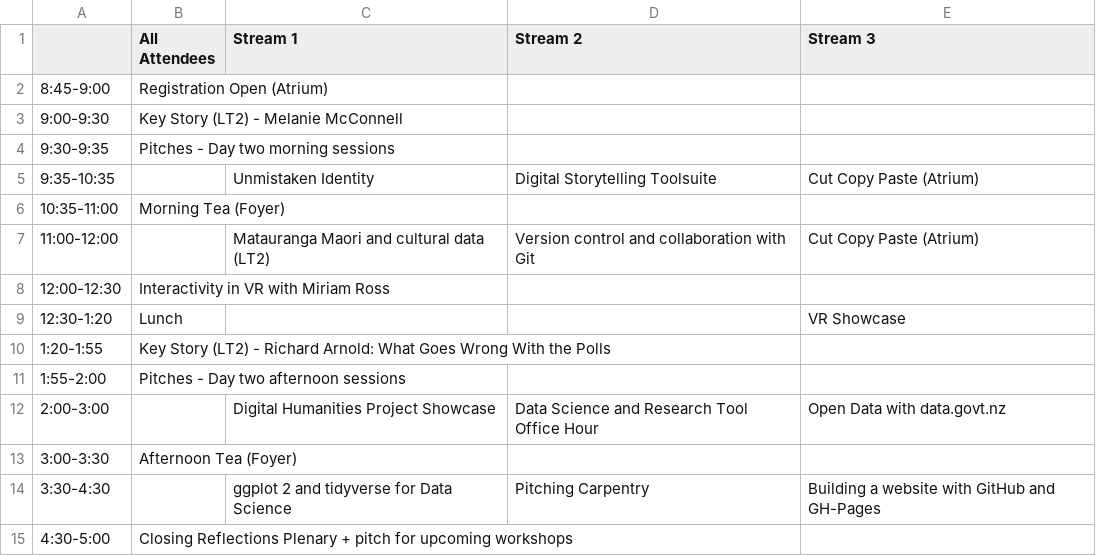
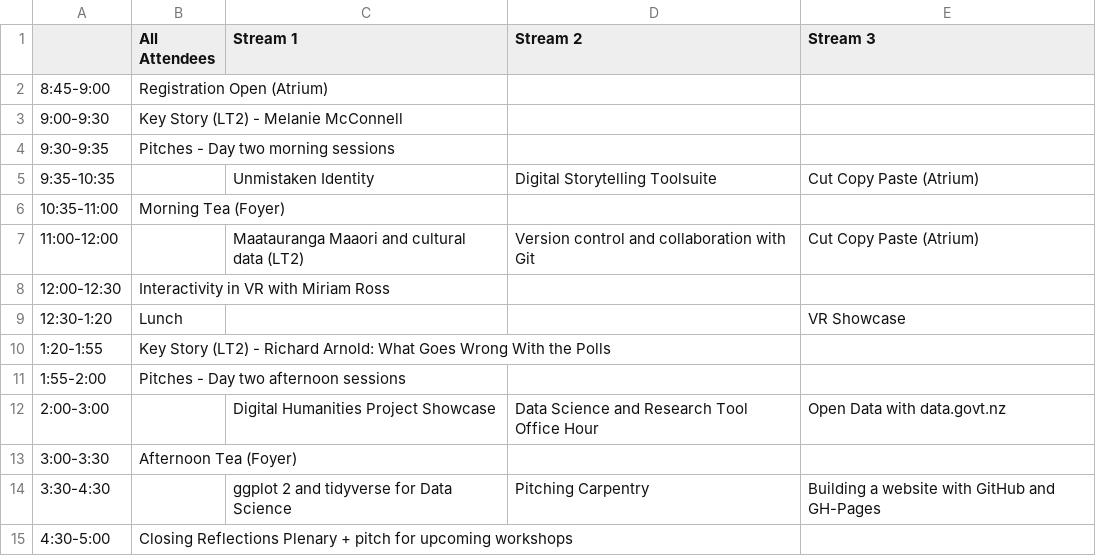
Before and after one commit to resbaz/resbaz2019, a CSV file: wellington/Welli_Fri_times1.csv, drawn as a sheet.

```diff
--- a/wellington/Welli_Fri_times1.csv
+++ b/wellington/Welli_Fri_times1.csv
@@ -6,3 +6,3 @@
 10:35-11:00,Morning Tea  (Foyer),,,
-11:00-12:00,,Matauranga Maori and cultural data (LT2),Version control and collaboration with Git,Cut Copy Paste (Atrium)
+11:00-12:00,,Maatauranga Maaori and cultural data (LT2),Version control and collaboration with Git,Cut Copy Paste (Atrium)
 12:00-12:30,Interactivity in VR with Miriam Ross,,,
```
Also changed, not shown: 2 other files.
